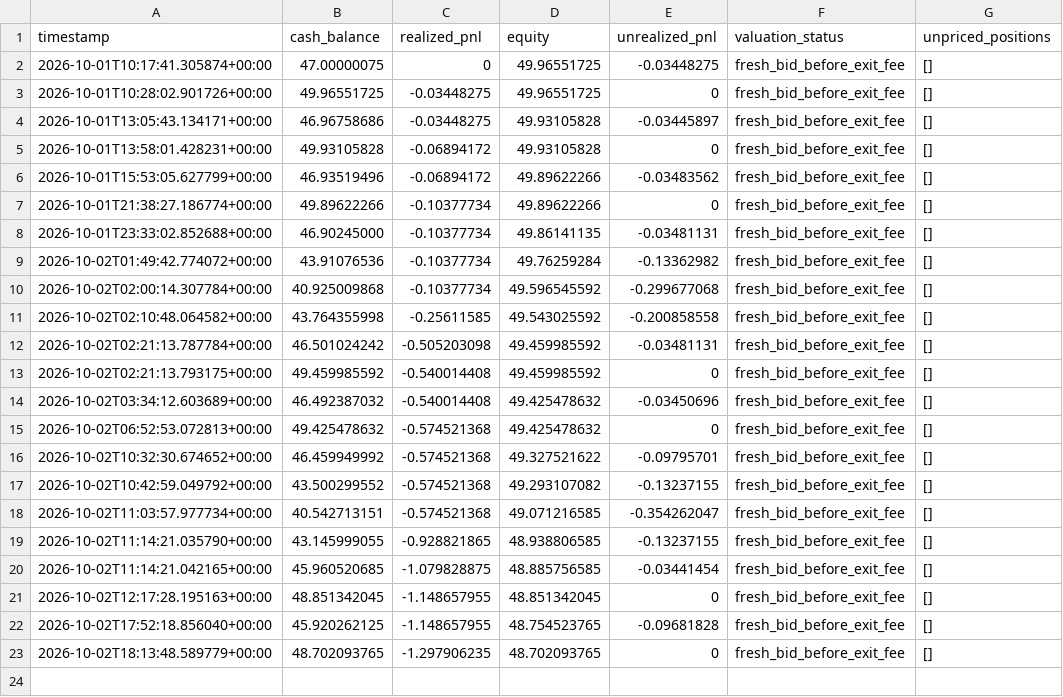
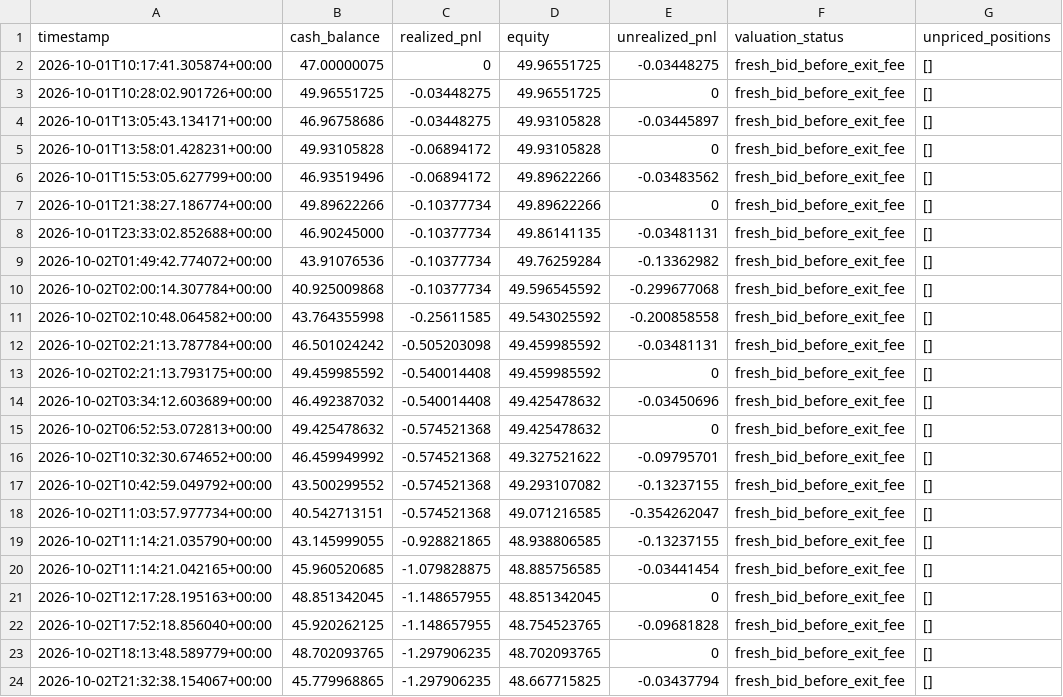
Before and after one commit to AIYAMADAPHOTO/polymarket-free-paper-20260930-001236, a CSV file: freebot-data-v2/portfolio_history.csv, drawn as a sheet; the diff names each change by its address in the sheet, - before the commit and + after, or states it on an @@ line.

```diff
--- a/freebot-data-v2/portfolio_history.csv
+++ b/freebot-data-v2/portfolio_history.csv
+row 24: 2026-10-02T21:32:38.154067+00:00 | 45.779968865 | -1.297906235 | 48.667715825 | -0.03437794 | fresh_bid_before_exit_fee | []
```
Also changed, not shown: freebot-data-v2/free_heartbeat.csv, freebot-data-v2/free_scan_summary.csv, 10 other files.
